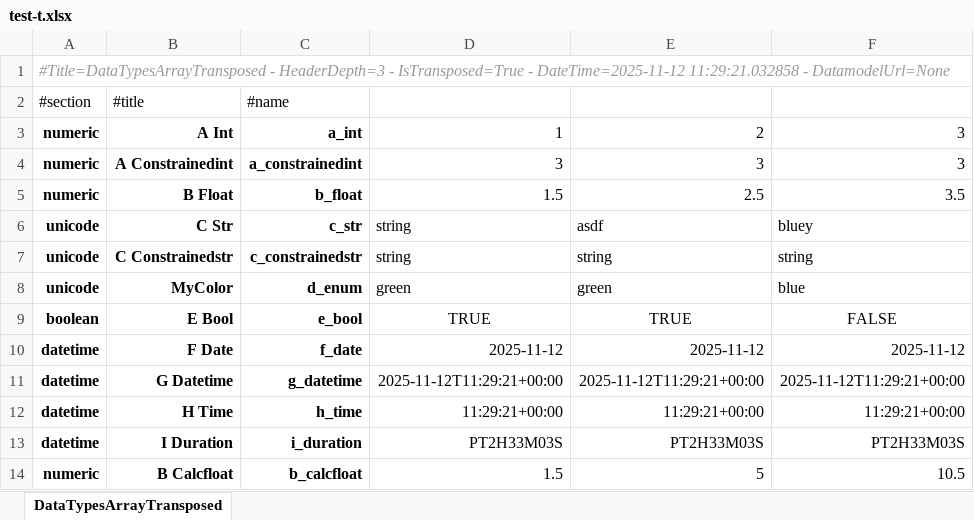
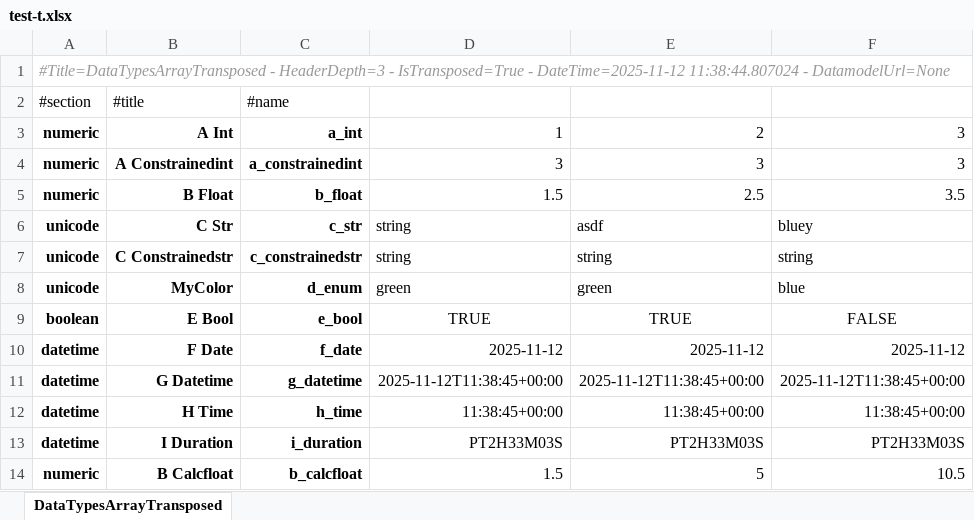
Before and after one commit to maxfordham/xlsxdatagrid, an Excel workbook: xl/test-t.xlsx, sheet DataTypesArrayTransposed, drawn as a sheet; values as stored, in another font and other column widths than the file's, no borders; conditional formats and table styles not drawn; the diff names each change by its address in the sheet, - before the commit and + after, or states it on an @@ line.

```diff
--- a/xl/test-t.xlsx (sheet DataTypesArrayTransposed)
+++ b/xl/test-t.xlsx (sheet DataTypesArrayTransposed)
-A1 (#section): …- DateTime=2025-11-12 11:29:21.032858 - DatamodelUrl=None
+A1 (#section): …- DateTime=2025-11-12 11:38:44.807024 - DatamodelUrl=None
-D11 (Column3): 2025-11-12T11:29:21+00:00
+D11 (Column3): 2025-11-12T11:38:45+00:00
-E11 (Column4): 2025-11-12T11:29:21+00:00
+E11 (Column4): 2025-11-12T11:38:45+00:00
-F11 (Column5): 2025-11-12T11:29:21+00:00
+F11 (Column5): 2025-11-12T11:38:45+00:00
-D12 (Column3): 11:29:21+00:00
+D12 (Column3): 11:38:45+00:00
-E12 (Column4): 11:29:21+00:00
+E12 (Column4): 11:38:45+00:00
-F12 (Column5): 11:29:21+00:00
+F12 (Column5): 11:38:45+00:00
```
Also changed, not shown: xl/chart.xlsx, xl/test-many-sheets.xlsx, 1 other file.
